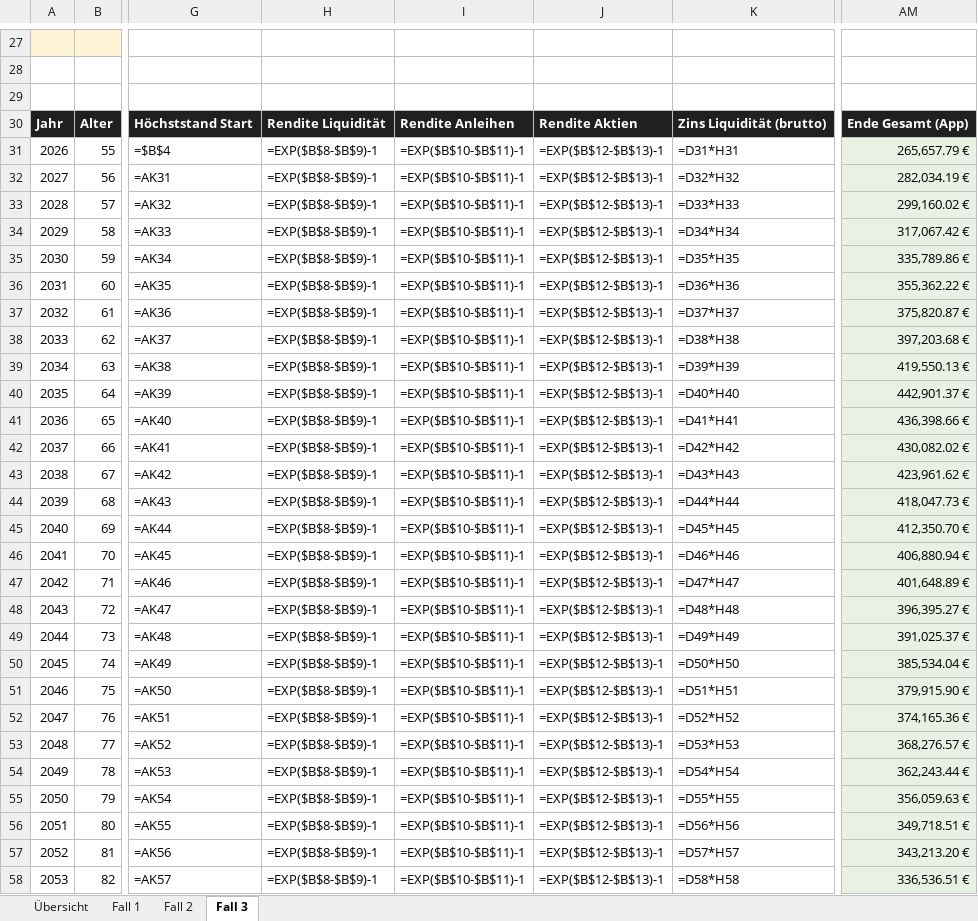
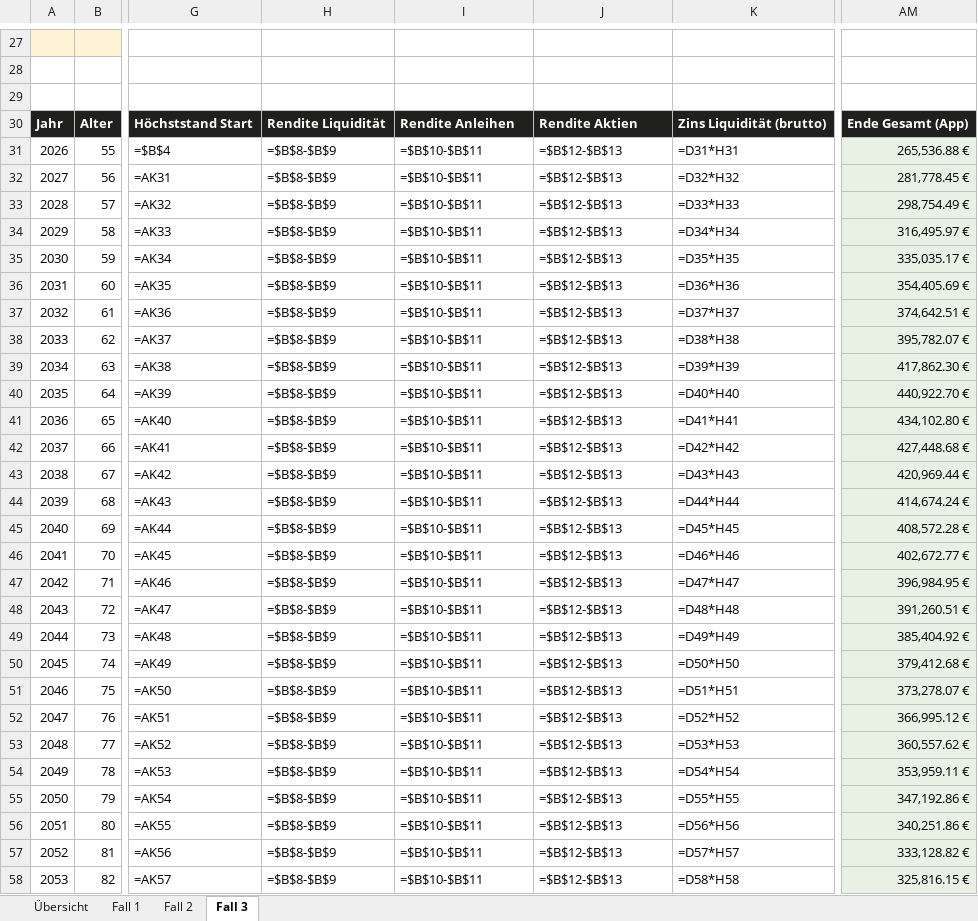
Before and after one commit to TunoMalberg/SHC-RPL-Pro, an Excel workbook: docs/Gegenrechnung_Referenzfaelle.xlsx, sheet Fall 3, drawn as a sheet; only a part is shown, gaps mark what is left out; values as stored, in another font and other column widths than the file's, no borders; formulas without a stored value are shown as written; the diff covers the shown part only; the diff names each change by its address in the sheet, - before the commit and + after, or states it on an @@ line.

```diff
--- a/docs/Gegenrechnung_Referenzfaelle.xlsx (sheet Fall 3)
+++ b/docs/Gegenrechnung_Referenzfaelle.xlsx (sheet Fall 3)
-H31:H58: =EXP($B$8-$B$9)-1
+H31:H58: =$B$8-$B$9
-I31:I58: =EXP($B$10-$B$11)-1
+I31:I58: =$B$10-$B$11
-J31:J58: =EXP($B$12-$B$13)-1
+J31:J58: =$B$12-$B$13
-AM31: 265,657.79 €
+AM31: 265,536.88 €
-AM32: 282,034.19 €
+AM32: 281,778.45 €
-AM33: 299,160.02 €
+AM33: 298,754.49 €
-AM34: 317,067.42 €
+AM34: 316,495.97 €
-AM35: 335,789.86 €
+AM35: 335,035.17 €
-AM36: 355,362.22 €
+AM36: 354,405.69 €
-AM37: 375,820.87 €
+AM37: 374,642.51 €
-AM38: 397,203.68 €
+AM38: 395,782.07 €
-AM39: 419,550.13 €
+AM39: 417,862.30 €
-AM40: 442,901.37 €
+AM40: 440,922.70 €
-AM41: 436,398.66 €
+AM41: 434,102.80 €
-AM42: 430,082.02 €
+AM42: 427,448.68 €
-AM43: 423,961.62 €
+AM43: 420,969.44 €
-AM44: 418,047.73 €
+AM44: 414,674.24 €
-AM45: 412,350.70 €
+AM45: 408,572.28 €
-AM46: 406,880.94 €
+AM46: 402,672.77 €
-AM47: 401,648.89 €
+AM47: 396,984.95 €
-AM48: 396,395.27 €
+AM48: 391,260.51 €
-AM49: 391,025.37 €
+AM49: 385,404.92 €
-AM50: 385,534.04 €
+AM50: 379,412.68 €
-AM51: 379,915.90 €
+AM51: 373,278.07 €
-AM52: 374,165.36 €
+AM52: 366,995.12 €
-AM53: 368,276.57 €
+AM53: 360,557.62 €
-AM54: 362,243.44 €
+AM54: 353,959.11 €
-AM55: 356,059.63 €
+AM55: 347,192.86 €
-AM56: 349,718.51 €
+AM56: 340,251.86 €
-AM57: 343,213.20 €
+AM57: 333,128.82 €
-AM58: 336,536.51 €
+AM58: 325,816.15 €
```
Also changed, not shown: 8 edited cells elsewhere in this sheet, sheet Fall 1, sheet Fall 2, sheet Übersicht, 5 other files.
